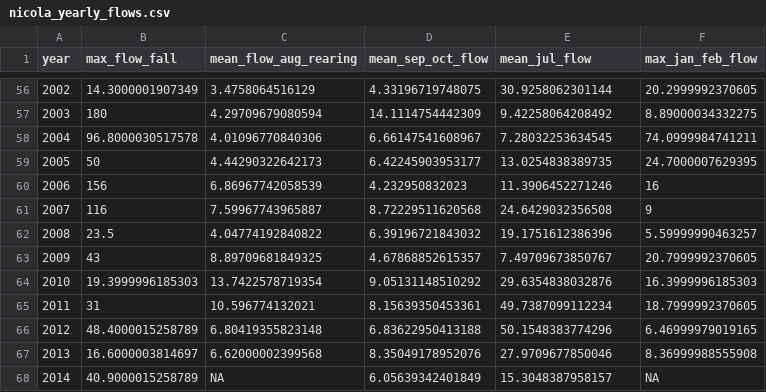
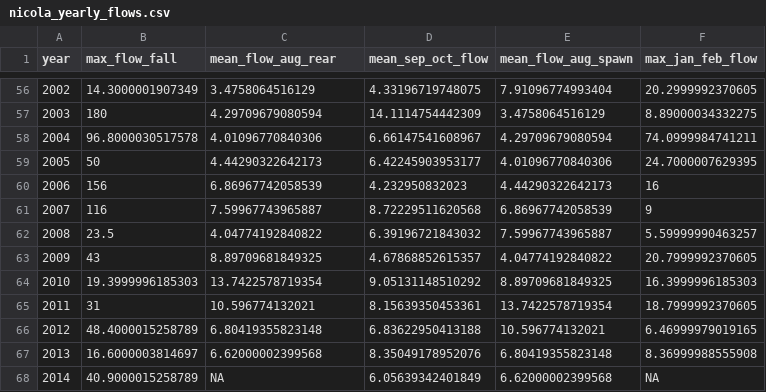
Before and after one commit to lukewarkentin/nicola_chinook, a CSV file: data/nicola_yearly_flows.csv, drawn as a sheet; only a part is shown, gaps mark what is left out; the diff covers the shown part only.

Commit message:
Added code for model for flow for all months

```diff
--- a/data/nicola_yearly_flows.csv
+++ b/data/nicola_yearly_flows.csv
@@ -1 +1 @@
-"year","max_flow_fall","mean_flow_aug_rearing","mean_sep_oct_flow","mean_jul_flow","max_jan_feb_flow"
+"year","max_flow_fall","mean_flow_aug_rear","mean_sep_oct_flow","mean_flow_aug_spawn","max_jan_feb_flow"
@@ -56,13 +56,13 @@
-2002,14.3000001907349,3.4758064516129,4.33196719748075,30.9258062301144,20.2999992370605
-2003,180,4.29709679080594,14.1114754442309,9.42258064208492,8.89000034332275
-2004,96.8000030517578,4.01096770840306,6.66147541608967,7.28032253634545,74.0999984741211
-2005,50,4.44290322642173,6.42245903953177,13.0254838389735,24.7000007629395
-2006,156,6.86967742058539,4.232950832023,11.3906452271246,16
-2007,116,7.59967743965887,8.72229511620568,24.6429032356508,9
-2008,23.5,4.04774192840822,6.39196721843032,19.1751612386396,5.59999990463257
-2009,43,8.89709681849325,4.67868852615357,7.49709673850767,20.7999992370605
-2010,19.3999996185303,13.7422578719354,9.05131148510292,29.6354838032876,16.3999996185303
-2011,31,10.596774132021,8.15639350453361,49.7387099112234,18.7999992370605
-2012,48.4000015258789,6.80419355823148,6.83622950413188,50.1548383774296,6.46999979019165
-2013,16.6000003814697,6.62000002399568,8.35049178952076,27.9709677850046,8.36999988555908
-2014,40.9000015258789,NA,6.05639342401849,15.3048387958157,NA
+2002,14.3000001907349,3.4758064516129,4.33196719748075,7.91096774993404,20.2999992370605
+2003,180,4.29709679080594,14.1114754442309,3.4758064516129,8.89000034332275
+2004,96.8000030517578,4.01096770840306,6.66147541608967,4.29709679080594,74.0999984741211
+2005,50,4.44290322642173,6.42245903953177,4.01096770840306,24.7000007629395
+2006,156,6.86967742058539,4.232950832023,4.44290322642173,16
+2007,116,7.59967743965887,8.72229511620568,6.86967742058539,9
+2008,23.5,4.04774192840822,6.39196721843032,7.59967743965887,5.59999990463257
+2009,43,8.89709681849325,4.67868852615357,4.04774192840822,20.7999992370605
+2010,19.3999996185303,13.7422578719354,9.05131148510292,8.89709681849325,16.3999996185303
+2011,31,10.596774132021,8.15639350453361,13.7422578719354,18.7999992370605
+2012,48.4000015258789,6.80419355823148,6.83622950413188,10.596774132021,6.46999979019165
+2013,16.6000003814697,6.62000002399568,8.35049178952076,6.80419355823148,8.36999988555908
+2014,40.9000015258789,NA,6.05639342401849,6.62000002399568,NA
```
Also changed, not shown: 52 edited cells elsewhere in this file, 10 other files.
